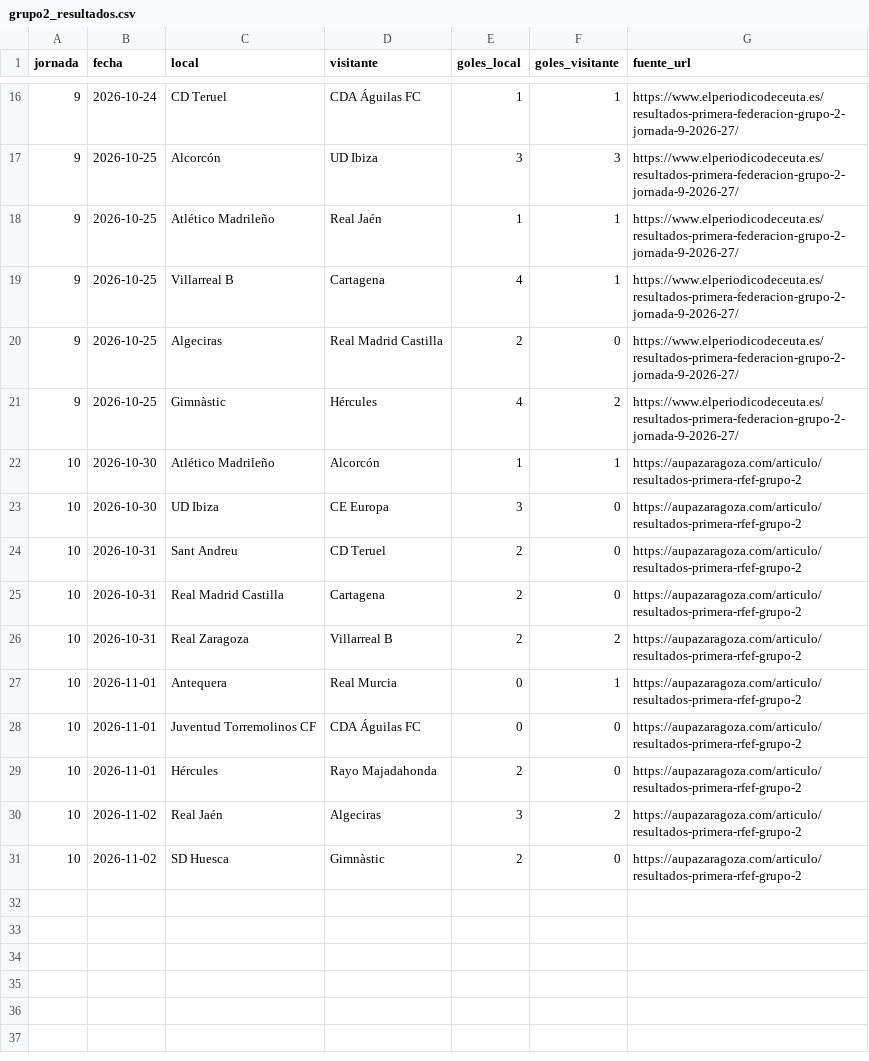
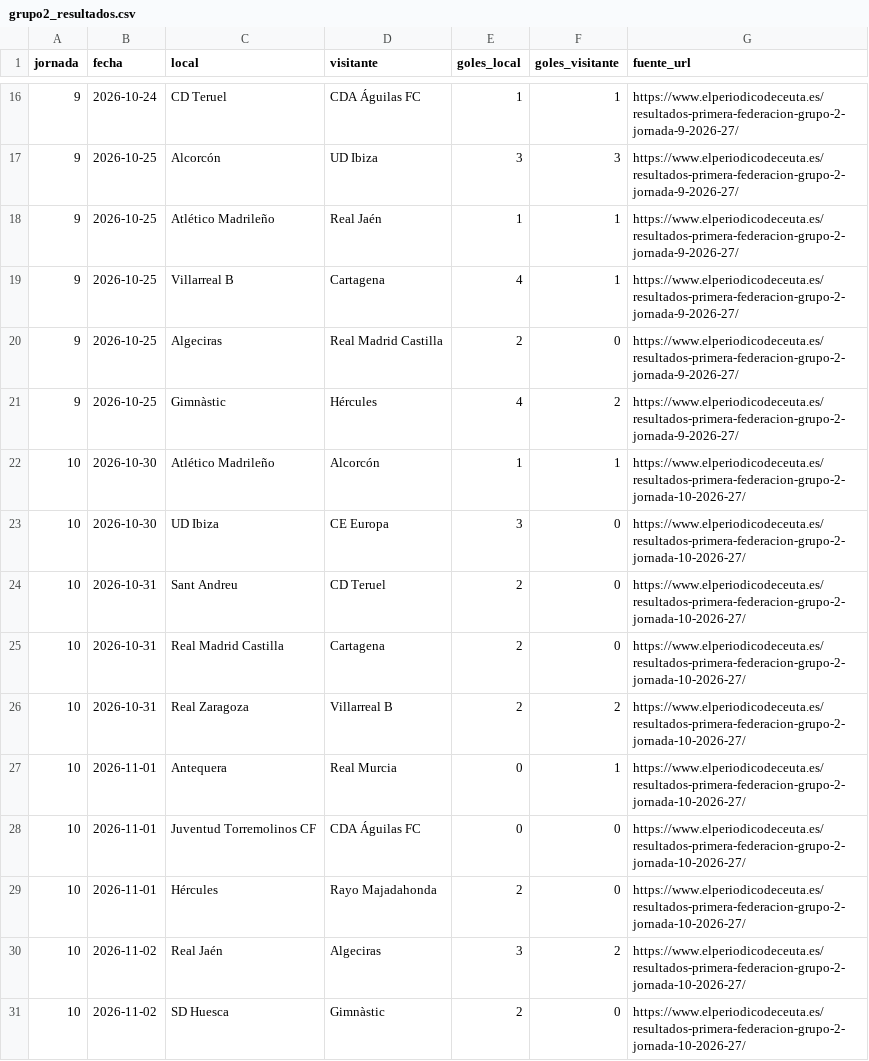
Before and after one commit to lineadepase/lineadepase.github.io, a CSV file: analisis/real-zaragoza/datos/entrada/grupo2_resultados.csv, drawn as a sheet; only a part is shown, gaps mark what is left out.

Commit message:
Actualiza simulacion del grupo 2 a jornada 10

```diff
--- a/analisis/real-zaragoza/datos/entrada/grupo2_resultados.csv
+++ b/analisis/real-zaragoza/datos/entrada/grupo2_resultados.csv
@@ -21,11 +21,11 @@ jornada,fecha,local,visitante,goles_local,goles_visitante,fuente_url
 9,2026-10-25,Gimnàstic,Hércules,4,2,https://www.elperiodicodeceuta.es/resultados-primera-federacion-grupo-2-jornada-9-2026-27/
-10,2026-10-30,Atlético Madrileño,Alcorcón,1,1,https://aupazaragoza.com/articulo/resultados-primera-rfef-grupo-2
-10,2026-10-30,UD Ibiza,CE Europa,3,0,https://aupazaragoza.com/articulo/resultados-primera-rfef-grupo-2
-10,2026-10-31,Sant Andreu,CD Teruel,2,0,https://aupazaragoza.com/articulo/resultados-primera-rfef-grupo-2
-10,2026-10-31,Real Madrid Castilla,Cartagena,2,0,https://aupazaragoza.com/articulo/resultados-primera-rfef-grupo-2
-10,2026-10-31,Real Zaragoza,Villarreal B,2,2,https://aupazaragoza.com/articulo/resultados-primera-rfef-grupo-2
-10,2026-11-01,Antequera,Real Murcia,0,1,https://aupazaragoza.com/articulo/resultados-primera-rfef-grupo-2
-10,2026-11-01,Juventud Torremolinos CF,CDA Águilas FC,0,0,https://aupazaragoza.com/articulo/resultados-primera-rfef-grupo-2
-10,2026-11-01,Hércules,Rayo Majadahonda,2,0,https://aupazaragoza.com/articulo/resultados-primera-rfef-grupo-2
-10,2026-11-02,Real Jaén,Algeciras,3,2,https://aupazaragoza.com/articulo/resultados-primera-rfef-grupo-2
-10,2026-11-02,SD Huesca,Gimnàstic,2,0,https://aupazaragoza.com/articulo/resultados-primera-rfef-grupo-2
+10,2026-10-30,Atlético Madrileño,Alcorcón,1,1,https://www.elperiodicodeceuta.es/resultados-primera-federacion-grupo-2-jornada-10-2026-27/
+10,2026-10-30,UD Ibiza,CE Europa,3,0,https://www.elperiodicodeceuta.es/resultados-primera-federacion-grupo-2-jornada-10-2026-27/
+10,2026-10-31,Sant Andreu,CD Teruel,2,0,https://www.elperiodicodeceuta.es/resultados-primera-federacion-grupo-2-jornada-10-2026-27/
+10,2026-10-31,Real Madrid Castilla,Cartagena,2,0,https://www.elperiodicodeceuta.es/resultados-primera-federacion-grupo-2-jornada-10-2026-27/
+10,2026-10-31,Real Zaragoza,Villarreal B,2,2,https://www.elperiodicodeceuta.es/resultados-primera-federacion-grupo-2-jornada-10-2026-27/
+10,2026-11-01,Antequera,Real Murcia,0,1,https://www.elperiodicodeceuta.es/resultados-primera-federacion-grupo-2-jornada-10-2026-27/
+10,2026-11-01,Juventud Torremolinos CF,CDA Águilas FC,0,0,https://www.elperiodicodeceuta.es/resultados-primera-federacion-grupo-2-jornada-10-2026-27/
+10,2026-11-01,Hércules,Rayo Majadahonda,2,0,https://www.elperiodicodeceuta.es/resultados-primera-federacion-grupo-2-jornada-10-2026-27/
+10,2026-11-02,Real Jaén,Algeciras,3,2,https://www.elperiodicodeceuta.es/resultados-primera-federacion-grupo-2-jornada-10-2026-27/
+10,2026-11-02,SD Huesca,Gimnàstic,2,0,https://www.elperiodicodeceuta.es/resultados-primera-federacion-grupo-2-jornada-10-2026-27/
```
Also changed, not shown: 38 other files.
